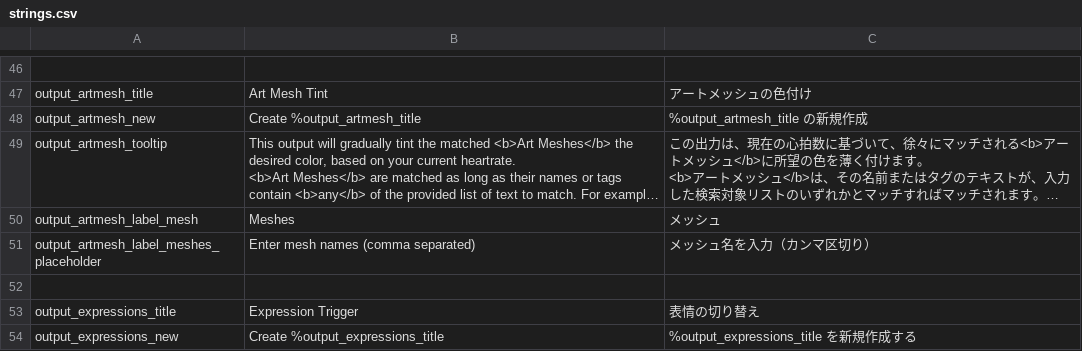
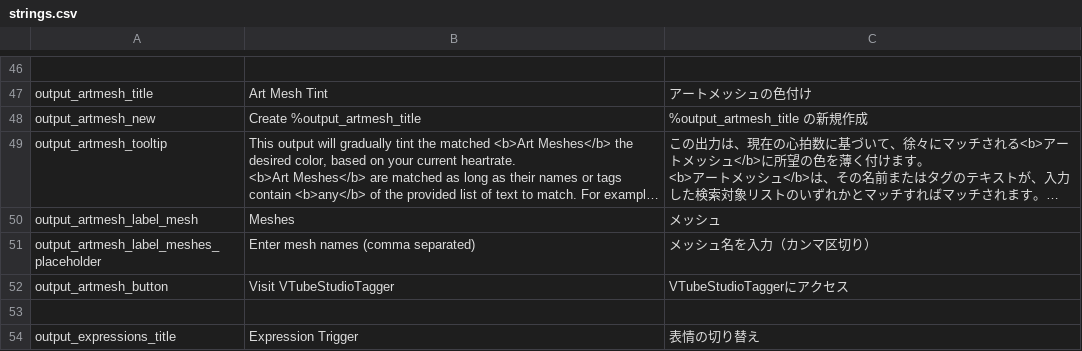
Before and after one commit to FomTarro/vts-heartrate, a CSV file: Assets/Localization/strings.csv, drawn as a sheet; only a part is shown, gaps mark what is left out; the shorter side is filled out with more unchanged rows; long unchanged cells end in …; the diff names each change by its address in the sheet, - before the commit and + after, or states it on an @@ line.

Commit message:
updated string, added best-fit to button text

```diff
--- a/Assets/Localization/strings.csv
+++ b/Assets/Localization/strings.csv
+row 52: output_artmesh_button | Visit VTubeStudioTagger | VTubeStudioTaggerにアクセス
```
Also changed, not shown: 11 other files.
